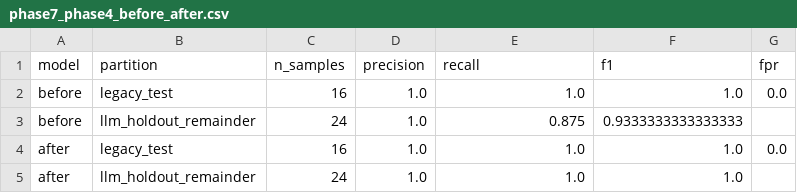
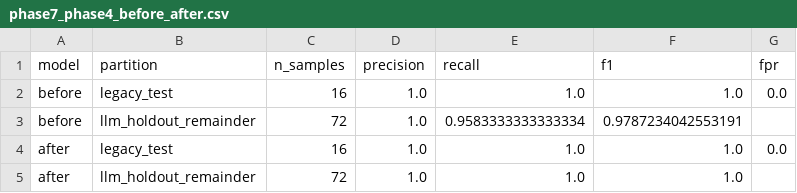
Before and after one commit to namankhatakdotcpp/ai-phishing-detection, a CSV file: reports/phase7_phase4_before_after.csv, drawn as a sheet.

Commit message:
chore: re-run Phase 3/4/7 report assets against the real LLM-generated partition
Legacy side is still the synthetic pool (Phase 9 not done); LLM-generated
side is now the real 144-sample dataset from the live Gemini run instead
of the mocked grid. Baseline recall on the real LLM holdout: 97.2%
(140/144) -- a real, nonzero gap, smaller than the illustrative run
suggested. Folding half the real data into training closes it to 100%.
Judge fusion added nothing further at this sample size -- reported as an
honest null result rather than a claimed benefit.

```diff
--- a/reports/phase7_phase4_before_after.csv
+++ b/reports/phase7_phase4_before_after.csv
@@ -2,4 +2,4 @@ model,partition,n_samples,precision,recall,f1,fpr
 before,legacy_test,16,1.0,1.0,1.0,0.0
-before,llm_holdout_remainder,24,1.0,0.875,0.9333333333333333,
+before,llm_holdout_remainder,72,1.0,0.9583333333333334,0.9787234042553191,
 after,legacy_test,16,1.0,1.0,1.0,0.0
-after,llm_holdout_remainder,24,1.0,1.0,1.0,
+after,llm_holdout_remainder,72,1.0,1.0,1.0,
```
Also changed, not shown: reports/phase7_phase4_ablation.csv, 6 other files.
